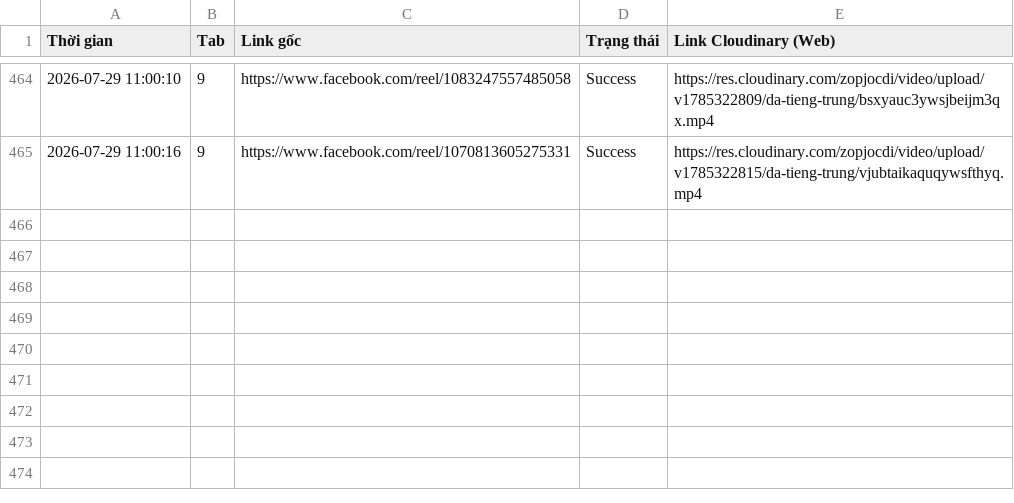
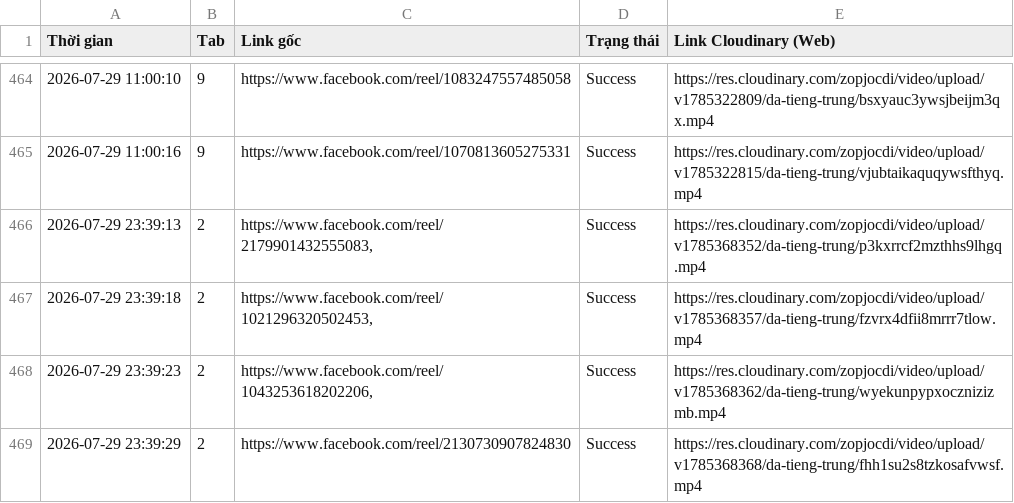
Before and after one commit to infinitehorizons2012-code/da-tieng-trung-reels, a CSV file: video_log.csv, drawn as a sheet; only a part is shown, gaps mark what is left out.

```diff
--- a/video_log.csv
+++ b/video_log.csv
@@ -465 +465,5 @@ Thời gian,Tab,Link gốc,Trạng thái,Link Cloudinary (Web)
 2026-07-29 11:00:16,9,https://www.facebook.com/reel/1070813605275331,Success,https://res.cloudinary.com/zopjocdi/video/upload/v1785322815/da-tieng-trung/vjubtaikaquqywsfthyq.mp4
+2026-07-29 23:39:13,2,"https://www.facebook.com/reel/2179901432555083,",Success,https://res.cloudinary.com/zopjocdi/video/upload/v1785368352/da-tieng-trung/p3kxrrcf2mzthhs9lhgq.mp4
+2026-07-29 23:39:18,2,"https://www.facebook.com/reel/1021296320502453,",Success,https://res.cloudinary.com/zopjocdi/video/upload/v1785368357/da-tieng-trung/fzvrx4dfii8mrrr7tlow.mp4
+2026-07-29 23:39:23,2,"https://www.facebook.com/reel/1043253618202206,",Success,https://res.cloudinary.com/zopjocdi/video/upload/v1785368362/da-tieng-trung/wyekunpypxocznizizmb.mp4
+2026-07-29 23:39:29,2,https://www.facebook.com/reel/2130730907824830,Success,https://res.cloudinary.com/zopjocdi/video/upload/v1785368368/da-tieng-trung/fhh1su2s8tzkosafvwsf.mp4
```
Also changed, not shown: 1 other file.
